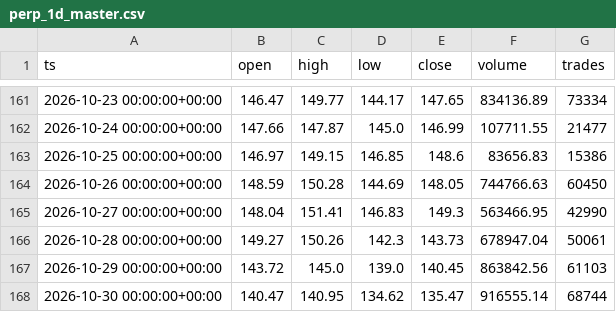
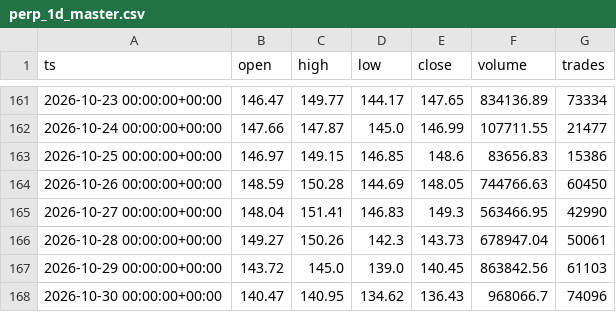
Before and after one commit to marsierz-ui/SPCX_data, a CSV file: data/perp/perp_1d_master.csv, drawn as a sheet; only a part is shown, gaps mark what is left out.

```diff
--- a/data/perp/perp_1d_master.csv
+++ b/data/perp/perp_1d_master.csv
@@ -167,2 +167,2 @@ ts,open,high,low,close,volume,trades
 2026-10-29 00:00:00+00:00,143.72,145.0,139.0,140.45,863842.56,61103
-2026-10-30 00:00:00+00:00,140.47,140.95,134.62,135.47,916555.14,68744
+2026-10-30 00:00:00+00:00,140.47,140.95,134.62,136.43,968066.7,74096
```
Also changed, not shown: data/perp/perp_1h_master.csv, data/perp/perp_30m_master.csv, 1 other file.
